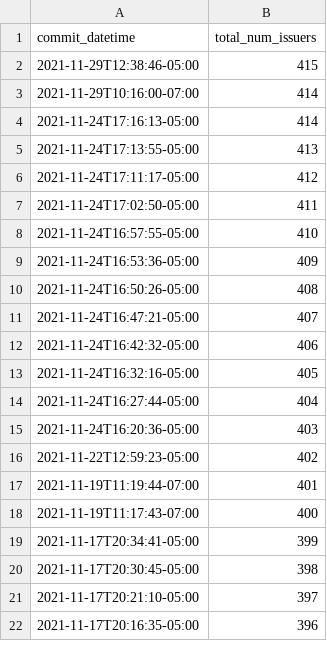
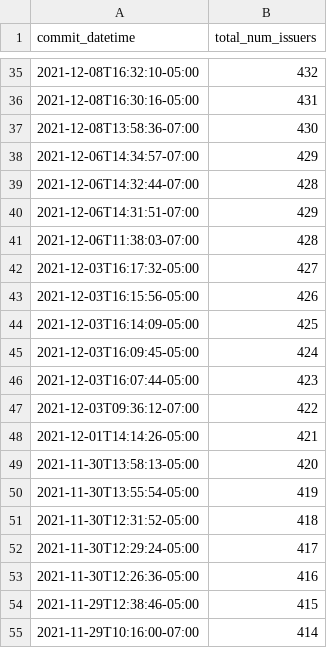
Before and after one commit to dleve123/vci-directory, a CSV file: scripts/analytics/data/issuer_count_totals_over_time.csv, drawn as a sheet; only a part is shown, gaps mark what is left out; the shorter side is filled out with more unchanged rows; the diff covers the shown part only.

Commit message:
data update: pull issuers from vci-issuers.json
this commit demonstrates the utility of having this analytics data
versioned

```diff
--- a/scripts/analytics/data/issuer_count_totals_over_time.csv
+++ b/scripts/analytics/data/issuer_count_totals_over_time.csv
@@ -2 +35,20 @@ commit_datetime,total_num_issuers
+2021-12-08T16:32:10-05:00,432
+2021-12-08T16:30:16-05:00,431
+2021-12-08T13:58:36-07:00,430
+2021-12-06T14:34:57-07:00,429
+2021-12-06T14:32:44-07:00,428
+2021-12-06T14:31:51-07:00,429
+2021-12-06T11:38:03-07:00,428
+2021-12-03T16:17:32-05:00,427
+2021-12-03T16:15:56-05:00,426
+2021-12-03T16:14:09-05:00,425
+2021-12-03T16:09:45-05:00,424
+2021-12-03T16:07:44-05:00,423
+2021-12-03T09:36:12-07:00,422
+2021-12-01T14:14:26-05:00,421
+2021-11-30T13:58:13-05:00,420
+2021-11-30T13:55:54-05:00,419
+2021-11-30T12:31:52-05:00,418
+2021-11-30T12:29:24-05:00,417
+2021-11-30T12:26:36-05:00,416
 2021-11-29T12:38:46-05:00,415
```
Also changed, not shown: 33 added rows elsewhere in this file.
